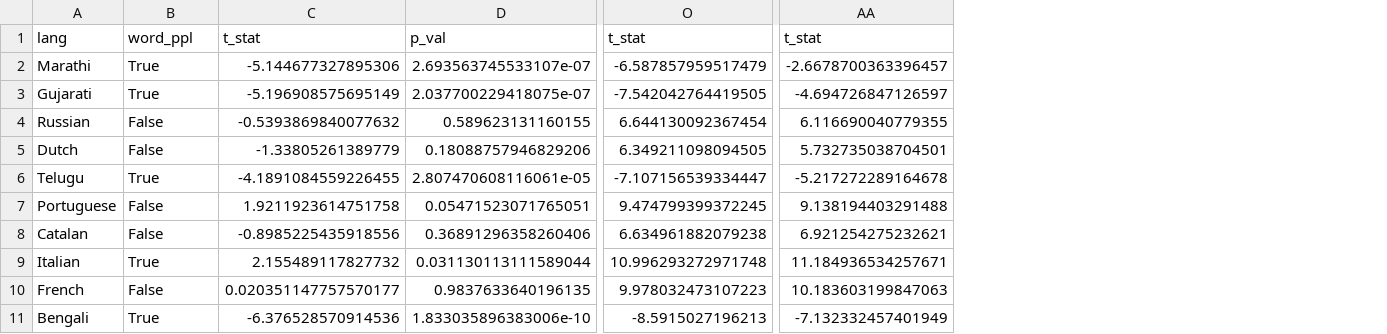
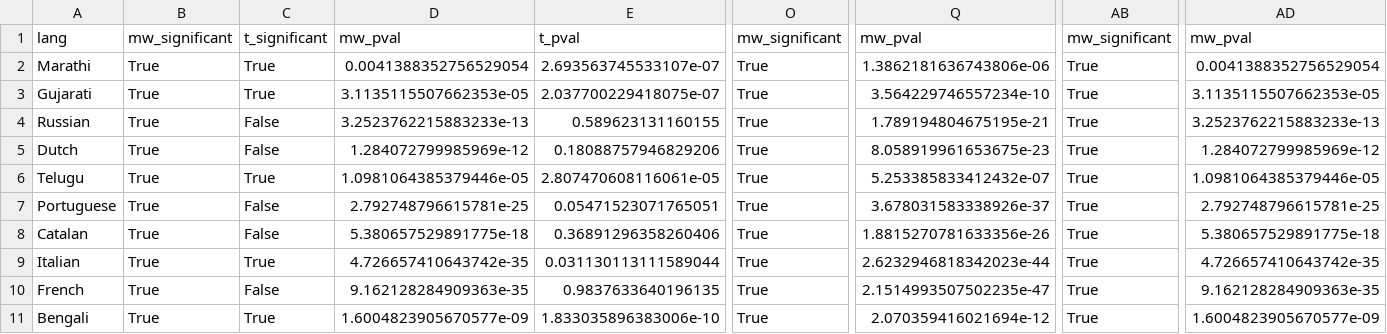
Before and after one commit to rsk2327/Perplexity-vs-Evaluation, a CSV file: Analysis/Stattest_results_outlier_treated.csv, drawn as a sheet; only a part is shown, gaps mark what is left out; removed rows and columns are numbered as before the commit, all else as after; the diff covers the shown part only; the diff names each change by its address in the sheet, - before the commit and + after, or states it on an @@ line.

Commit message:
updated analysis notebook

```diff
--- a/Analysis/Stattest_results_outlier_treated.csv
+++ b/Analysis/Stattest_results_outlier_treated.csv
+column B, rows 1-11: mw_significant | True | True | True | True | True | True | True | True | True | True
-column C, rows 1-11: t_stat | -5.144677327895306 | -5.196908575695149 | -0.5393869840077632 | -1.33805261389779 | -4.1891084559226455 | 1.9211923614751758 | -0.8985225435918556 | 2.155489117827732 | 0.020351147757570177 | -6.376528570914536
+column D, rows 1-11: mw_pval | 0.0041388352756529054 | 3.1135115507662353e-05 | 3.2523762215883233e-13 | 1.284072799985969e-12 | 1.0981064385379446e-05 | 2.792748796615781e-25 | 5.380657529891775e-18 | 4.726657410643742e-35 | 9.162128284909363e-35 | 1.6004823905670577e-09
+column O, rows 1-11: mw_significant | True | True | True | True | True | True | True | True | True | True
-column O, rows 1-11: t_stat | -6.587857959517479 | -7.542042764419505 | 6.644130092367454 | 6.349211098094505 | -7.107156539334447 | 9.474799399372245 | 6.634961882079238 | 10.996293272971748 | 9.978032473107223 | -8.5915027196213
+column Q, rows 1-11: mw_pval | 1.3862181636743806e-06 | 3.564229746557234e-10 | 1.789194804675195e-21 | 8.058919961653675e-23 | 5.253385833412432e-07 | 3.678031583338926e-37 | 1.8815270781633356e-26 | 2.6232946818342023e-44 | 2.1514993507502235e-47 | 2.070359416021694e-12
+column AB, rows 1-11: mw_significant | True | True | True | True | True | True | True | True | True | True
-column AA, rows 1-11: t_stat | -2.6678700363396457 | -4.694726847126597 | 6.116690040779355 | 5.732735038704501 | -5.217272289164678 | 9.138194403291488 | 6.921254275232621 | 11.184936534257671 | 10.183603199847063 | -7.132332457401949
+column AD, rows 1-11: mw_pval | 0.0041388352756529054 | 3.1135115507662353e-05 | 3.2523762215883233e-13 | 1.284072799985969e-12 | 1.0981064385379446e-05 | 2.792748796615781e-25 | 5.380657529891775e-18 | 4.726657410643742e-35 | 9.162128284909363e-35 | 1.6004823905670577e-09
-C1: word_ppl
+C1: t_significant
-E1: p_val
+E1: t_pval
```
Also changed, not shown: 4 edited cells elsewhere in this file, 2 other files.
